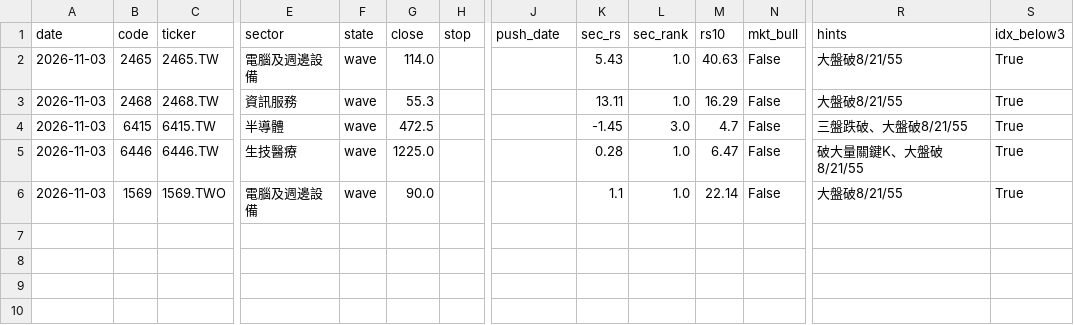
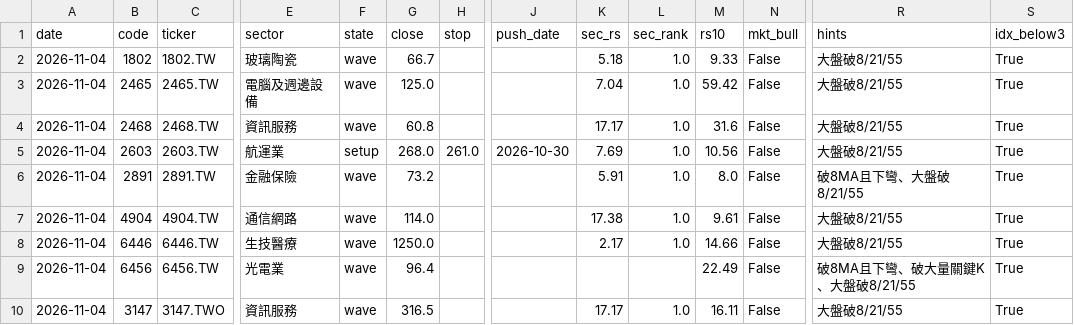
Before and after one commit to maybecrab-CQR/CQR-Dashboard, a CSV file: signal_log/latest_scan.csv, drawn as a sheet; only a part is shown, gaps mark what is left out; removed rows and columns are numbered as before the commit, all else as after; rows hold the shown columns only; the diff names each change by its address in the sheet, - before the commit and + after, or states it on an @@ line.

Commit message:
自動更新 signal_log/latest_scan.csv（2026-11-04 14:49）

```diff
--- a/signal_log/latest_scan.csv
+++ b/signal_log/latest_scan.csv
+row 2: 2026-11-04 | 1802 | 1802.TW | 玻璃陶瓷 | wave | 66.7 |  |  | 5.18 | 1.0 | 9.33 | False | 大盤破8/21/55 | True
-A3:A4 (date): 2026-11-03
+A3:A4 (date): 2026-11-04
-G3 (close): 114.0
+G3 (close): 125.0
-K3 (sec_rs): 5.43
+K3 (sec_rs): 7.04
-M3 (rs10): 40.63
+M3 (rs10): 59.42
-G4 (close): 55.3
+G4 (close): 60.8
-K4 (sec_rs): 13.11
+K4 (sec_rs): 17.17
-M4 (rs10): 16.29
+M4 (rs10): 31.6
-row 4: 2026-11-03 | 6415 | 6415.TW | 半導體 | wave | 472.5 |  |  | -1.45 | 3.0 | 4.7 | False | 三盤跌破、大盤破8/21/55 | True
+row 5: 2026-11-04 | 2603 | 2603.TW | 航運業 | setup | 268.0 | 261.0 | 2026-10-30 | 7.69 | 1.0 | 10.56 | False | 大盤破8/21/55 | True
+row 6: 2026-11-04 | 2891 | 2891.TW | 金融保險 | wave | 73.2 |  |  | 5.91 | 1.0 | 8.0 | False | 破8MA且下彎、大盤破8/21/55 | True
+row 7: 2026-11-04 | 4904 | 4904.TW | 通信網路 | wave | 114.0 |  |  | 17.38 | 1.0 | 9.61 | False | 大盤破8/21/55 | True
-A8 (date): 2026-11-03
+A8 (date): 2026-11-04
-G8 (close): 1225.0
+G8 (close): 1250.0
-K8 (sec_rs): 0.28
+K8 (sec_rs): 2.17
-M8 (rs10): 6.47
+M8 (rs10): 14.66
-R8 (hints): 破大量關鍵K、大盤破8/21/55
+R8 (hints): 大盤破8/21/55
-row 6: 2026-11-03 | 1569 | 1569.TWO | 電腦及週邊設備 | wave | 90.0 |  |  | 1.1 | 1.0 | 22.14 | False | 大盤破8/21/55 | True
+row 9: 2026-11-04 | 6456 | 6456.TW | 光電業 | wave | 96.4 |  |  |  |  | 22.49 | False | 破8MA且下彎、破大量關鍵K、大盤破8/21/55 | True
+row 10: 2026-11-04 | 3147 | 3147.TWO | 資訊服務 | wave | 316.5 |  |  | 17.17 | 1.0 | 16.11 | False | 大盤破8/21/55 | True
```
